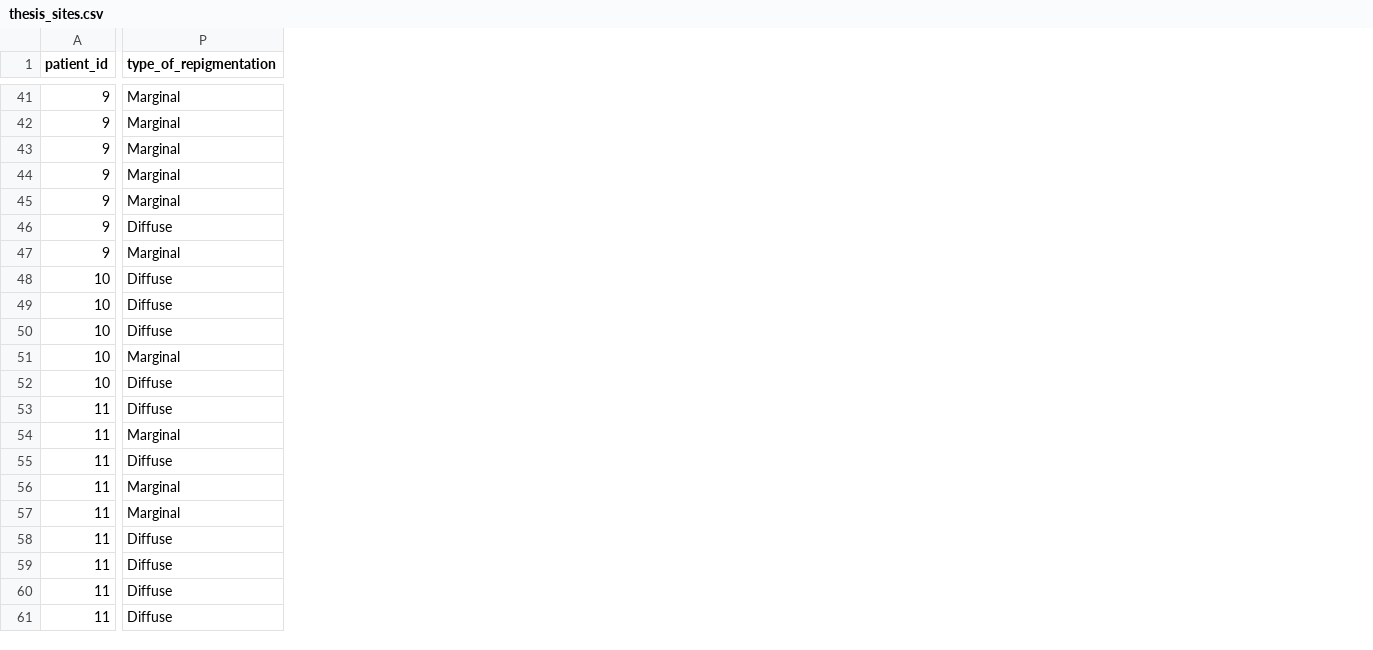
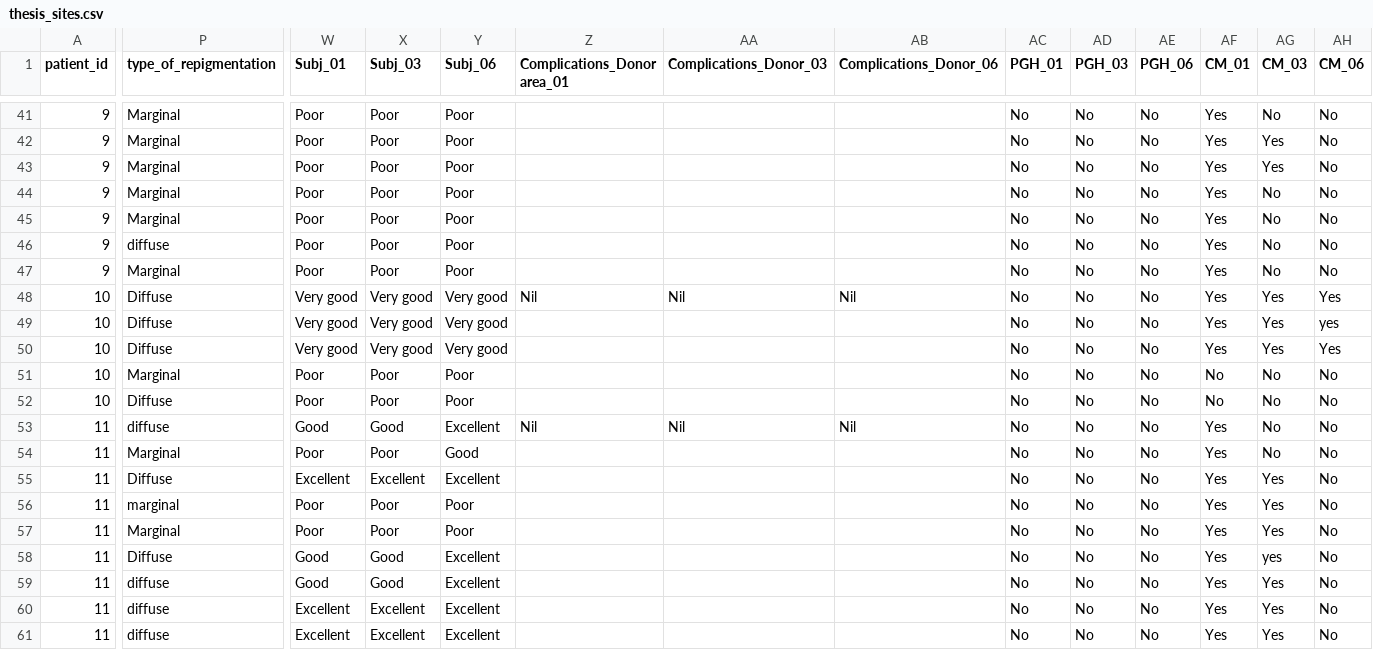
Before and after one commit to sdonapar/vitiligo_thesis, a CSV file: thesis_sites.csv, drawn as a sheet; only a part is shown, gaps mark what is left out; the diff covers the shown part only; the diff names each change by its address in the sheet, - before the commit and + after, or states it on an @@ line.

Commit message:
added more columns to the input

```diff
--- a/thesis_sites.csv
+++ b/thesis_sites.csv
+column W (Subj_01), rows 41-61: Poor | Poor | Poor | Poor | Poor | Poor | Poor | Very good | Very good | Very good | Poor | Poor | Good | Poor | Excellent | Poor | Poor | Good | Good | Excellent | Excellent
+column X (Subj_03), rows 41-61: Poor | Poor | Poor | Poor | Poor | Poor | Poor | Very good | Very good | Very good | Poor | Poor | Good | Poor | Excellent | Poor | Poor | Good | Good | Excellent | Excellent
+column Y (Subj_06), rows 41-61: Poor | Poor | Poor | Poor | Poor | Poor | Poor | Very good | Very good | Very good | Poor | Poor | Excellent | Good | Excellent | Poor | Poor | Excellent | Excellent | Excellent | Excellent
+column Z (Complications_Donor area_01), rows 48-53: Nil |  |  |  |  | Nil
+column AA (Complications_Donor_03), rows 48-53: Nil |  |  |  |  | Nil
+column AB (Complications_Donor_06), rows 48-53: Nil |  |  |  |  | Nil
+column AC (PGH_01), rows 41-61: all No
+column AD (PGH_03), rows 41-61: all No
+column AE (PGH_06), rows 41-61: all No
+column AF (CM_01), rows 41-61: Yes | Yes | Yes | Yes | Yes | Yes | Yes | Yes | Yes | Yes | No | No | Yes | Yes | Yes | Yes | Yes | Yes | Yes | Yes | Yes
+column AG (CM_03), rows 41-61: No | Yes | Yes | No | No | No | No | Yes | Yes | Yes | No | No | No | No | Yes | Yes | Yes | yes | Yes | Yes | Yes
+column AH (CM_06), rows 41-61: No | No | No | No | No | No | No | Yes | yes | Yes | No | No | No | No | No | No | No | No | No | No | No
-P46 (type_of_repigmentation): Diffuse
+P46 (type_of_repigmentation): diffuse
-P53 (type_of_repigmentation): Diffuse
+P53 (type_of_repigmentation): diffuse
-P56 (type_of_repigmentation): Marginal
+P56 (type_of_repigmentation): marginal
-P59:P61 (type_of_repigmentation): Diffuse
+P59:P61 (type_of_repigmentation): diffuse
```
Also changed, not shown: 19 edited cells elsewhere in this file, 5 other files.
